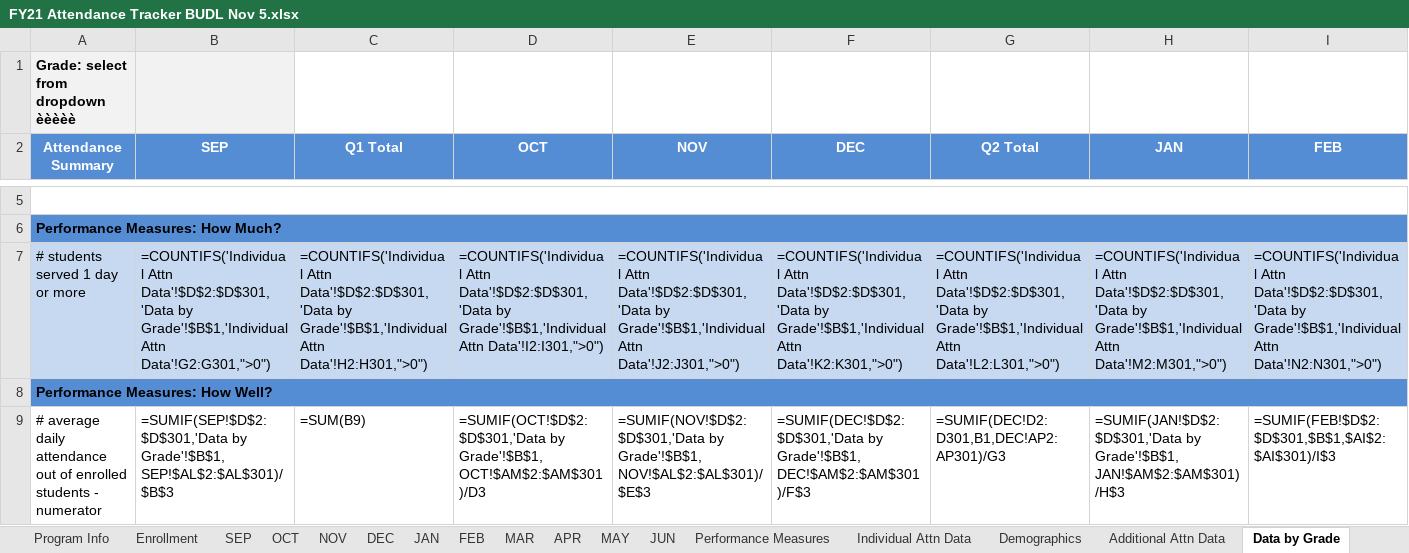
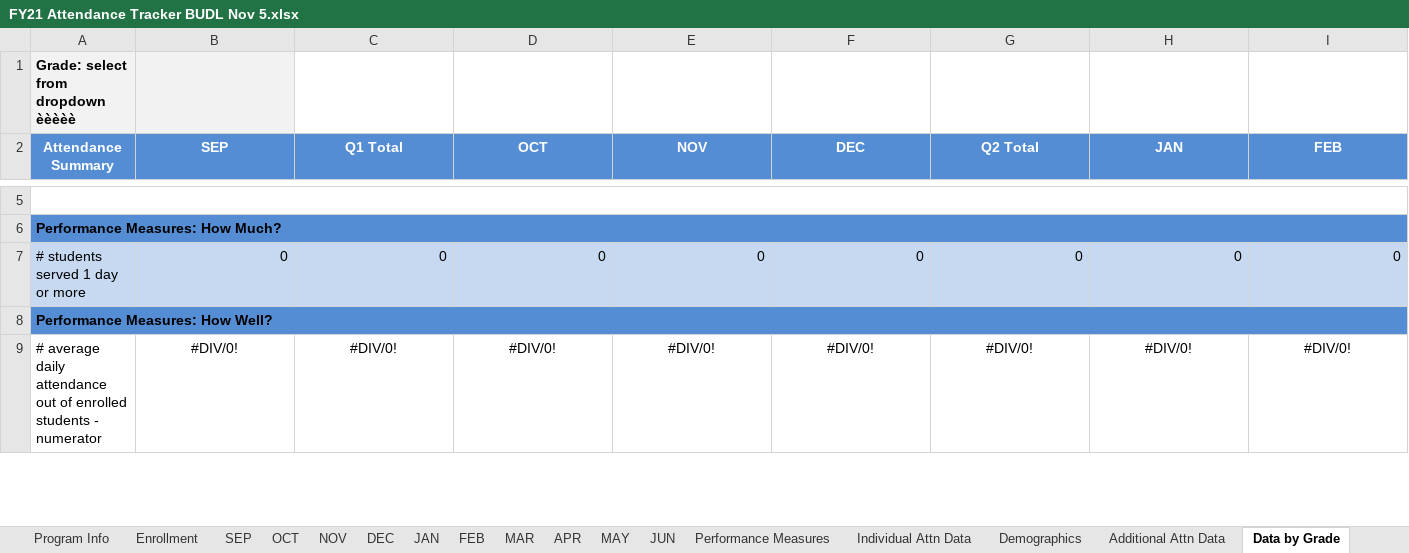
Before and after one commit to micah-rufsvold/hottinruf, an Excel workbook: FLB Reporter/FY21 Attendance Tracker BUDL Nov 5.xlsx, sheet Data by Grade, drawn as a sheet; only a part is shown, gaps mark what is left out; values as stored, in another font and other column widths than the file's, no borders; formulas without a stored value are shown as written; the diff covers the shown part only; the diff names each change by its address in the sheet, - before the commit and + after, or states it on an @@ line.

```diff
--- a/FLB Reporter/FY21 Attendance Tracker BUDL Nov 5.xlsx (sheet Data by Grade)
+++ b/FLB Reporter/FY21 Attendance Tracker BUDL Nov 5.xlsx (sheet Data by Grade)
-B7 (SEP): =COUNTIFS('Individual Attn Data'!$D$2:$D$301,'Data by Grade'!$B$1,'Individual Attn Data'!G2:G301,">0")
+B7 (SEP): 0
-C7 (Q1 Total): =COUNTIFS('Individual Attn Data'!$D$2:$D$301,'Data by Grade'!$B$1,'Individual Attn Data'!H2:H301,">0")
+C7 (Q1 Total): 0
-D7 (OCT): =COUNTIFS('Individual Attn Data'!$D$2:$D$301,'Data by Grade'!$B$1,'Individual Attn Data'!I2:I301,">0")
+D7 (OCT): 0
-E7 (NOV): =COUNTIFS('Individual Attn Data'!$D$2:$D$301,'Data by Grade'!$B$1,'Individual Attn Data'!J2:J301,">0")
+E7 (NOV): 0
-F7 (DEC): =COUNTIFS('Individual Attn Data'!$D$2:$D$301,'Data by Grade'!$B$1,'Individual Attn Data'!K2:K301,">0")
+F7 (DEC): 0
-G7 (Q2 Total): =COUNTIFS('Individual Attn Data'!$D$2:$D$301,'Data by Grade'!$B$1,'Individual Attn Data'!L2:L301,">0")
+G7 (Q2 Total): 0
-H7 (JAN): =COUNTIFS('Individual Attn Data'!$D$2:$D$301,'Data by Grade'!$B$1,'Individual Attn Data'!M2:M301,">0")
+H7 (JAN): 0
-I7 (FEB): =COUNTIFS('Individual Attn Data'!$D$2:$D$301,'Data by Grade'!$B$1,'Individual Attn Data'!N2:N301,">0")
+I7 (FEB): 0
-B9 (SEP): =SUMIF(SEP!$D$2:$D$301,'Data by Grade'!$B$1,SEP!$AL$2:$AL$301)/$B$3
+B9 (SEP): #DIV/0!
-B9:I9 alignment: left
+B9:I9 alignment: center
-C9 (Q1 Total): =SUM(B9)
+C9 (Q1 Total): #DIV/0!
-D9 (OCT): =SUMIF(OCT!$D$2:$D$301,'Data by Grade'!$B$1,OCT!$AM$2:$AM$301)/D3
+D9 (OCT): #DIV/0!
-E9 (NOV): =SUMIF(NOV!$D$2:$D$301,'Data by Grade'!$B$1,NOV!$AL$2:$AL$301)/$E$3
+E9 (NOV): #DIV/0!
-F9 (DEC): =SUMIF(DEC!$D$2:$D$301,'Data by Grade'!$B$1,DEC!$AM$2:$AM$301)/F$3
+F9 (DEC): #DIV/0!
-G9 (Q2 Total): =SUMIF(DEC!D2:D301,B1,DEC!AP2:AP301)/G3
+G9 (Q2 Total): #DIV/0!
-H9 (JAN): =SUMIF(JAN!$D$2:$D$301,'Data by Grade'!$B$1,JAN!$AM$2:$AM$301)/H$3
+H9 (JAN): #DIV/0!
-I9 (FEB): =SUMIF(FEB!$D$2:$D$301,$B$1,$AI$2:$AI$301)/I$3
+I9 (FEB): #DIV/0!
```
Also changed, not shown: 217 edited cells and cell formats elsewhere in this sheet, sheet Individual Attn Data, sheet DEC, sheet MAR, sheet SEP, sheet JUN, sheet MAY, 8 more sheets, hidden cells.
